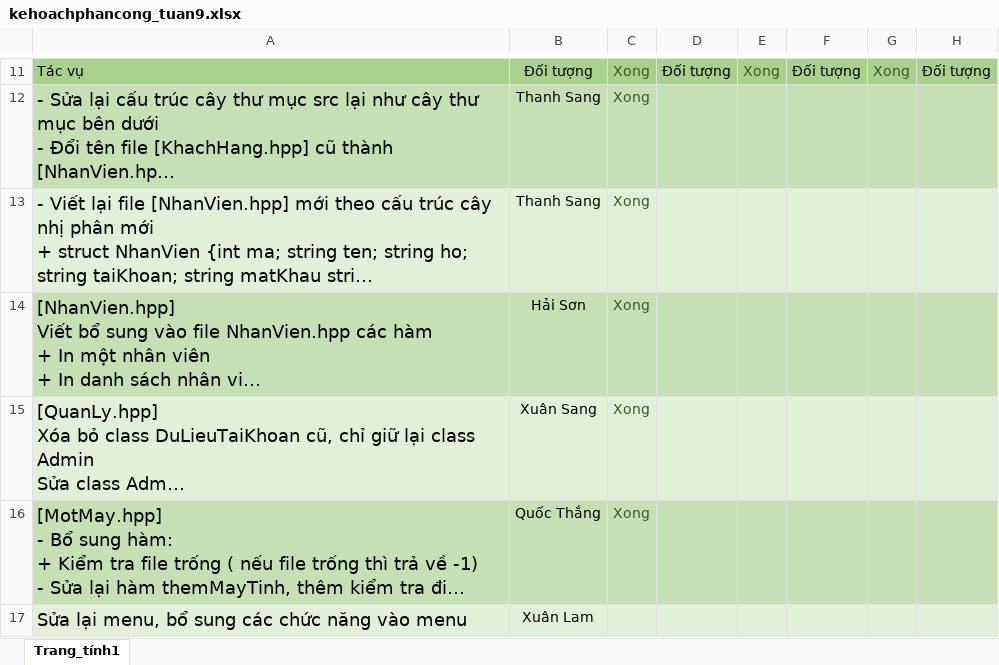
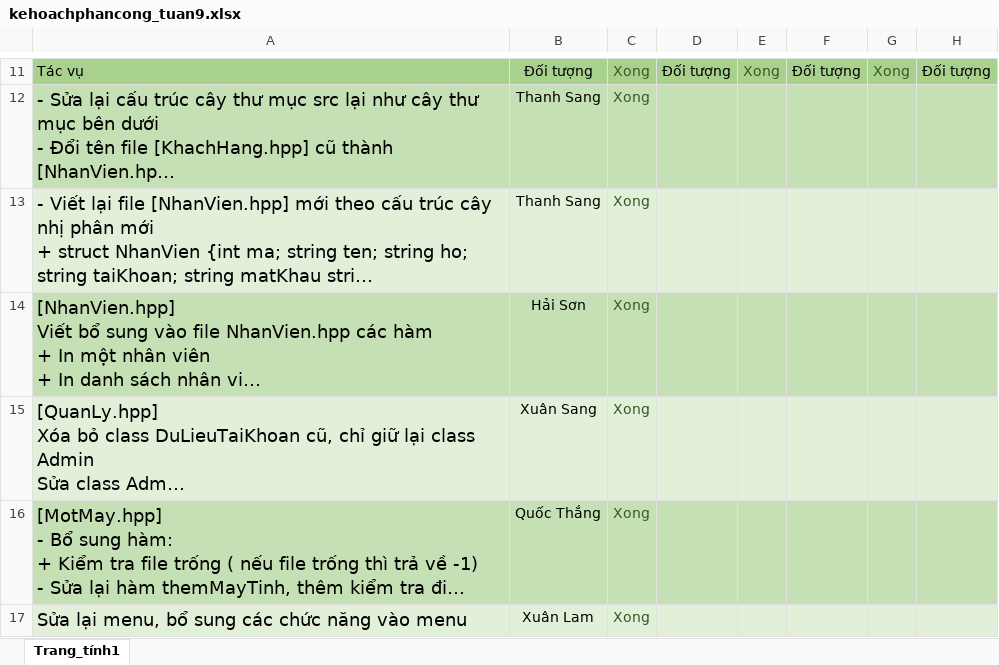
Before and after one commit to gnahtcouq/Do_An_Quan_Ly_Phong_Game, an Excel workbook: plan/kehoachphancong_tuan9.xlsx, sheet Trang_tính1, drawn as a sheet; only a part is shown, gaps mark what is left out; long unchanged cells end in …; values as stored, in another font and other column widths than the file's, no borders; conditional formats not drawn; the diff names each change by its address in the sheet, - before the commit and + after, or states it on an @@ line.

Commit message:
đánh dấu hoàn thành theo phân công
đánh dấu hoàn thành theo phân công

```diff
--- a/plan/kehoachphancong_tuan9.xlsx (sheet Trang_tính1)
+++ b/plan/kehoachphancong_tuan9.xlsx (sheet Trang_tính1)
-C17: (empty)
+C17: Xong
```
